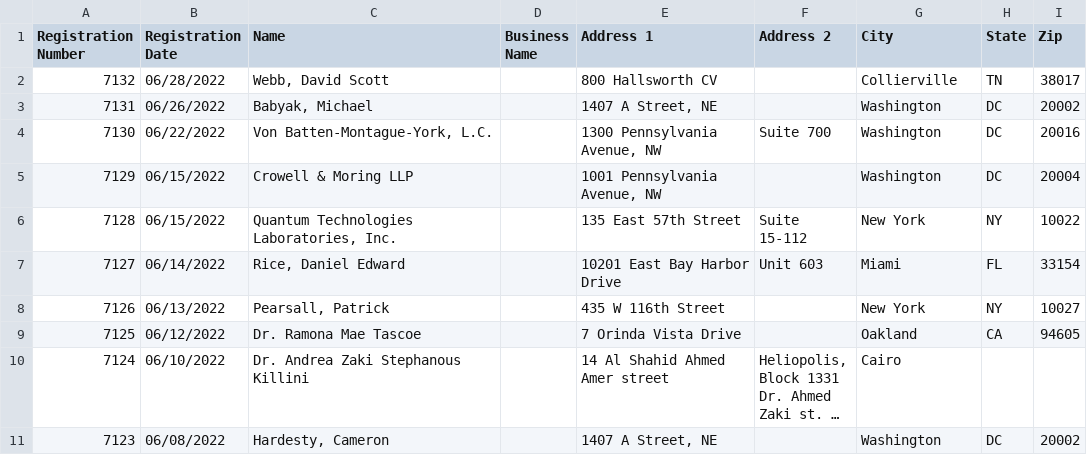
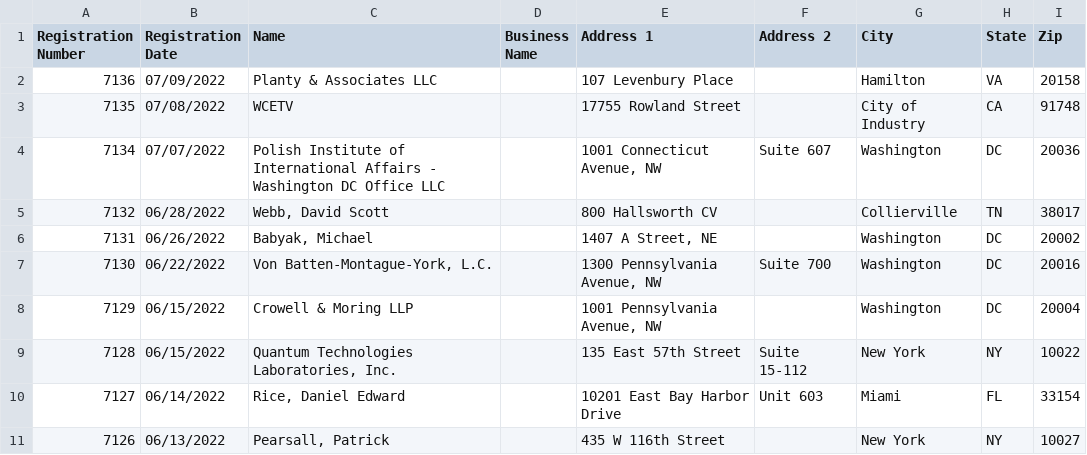
Before and after one commit to markschaver/FARA-Active, a CSV file: data.csv, drawn as a sheet; only a part is shown; the shorter side is filled out with more unchanged rows; long unchanged cells end in ….

Commit message:
Flat: latest data (2022-07-13T08:25:37.492Z) {   "date": "2022-07-13T08:25:37.492Z",   "files": [     {       "name": "data.csv",       "deltaBytes": 848,       "source": "https://efile.fara.gov/api/v1/Registrants/csv/Active"     }   ] }

```diff
--- a/data.csv
+++ b/data.csv
@@ -1,2 +1,5 @@
 "Registration Number","Registration Date","Name","Business Name","Address 1","Address 2","City","State","Zip"
+"7136","07/09/2022","Planty & Associates LLC","","107 Levenbury Place","","Hamilton","VA","20158"
+"7135","07/08/2022","WCETV","","17755 Rowland Street","","City of Industry","CA","91748"
+"7134","07/07/2022","Polish Institute of International Affairs - Washington DC Office LLC","","1001 Connecticut Avenue, NW ","Suite 607","Washington","DC","20036"
 "7132","06/28/2022","Webb, David Scott","","800 Hallsworth CV","","Collierville","TN","38017"
```
